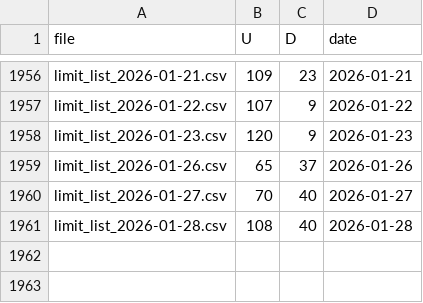
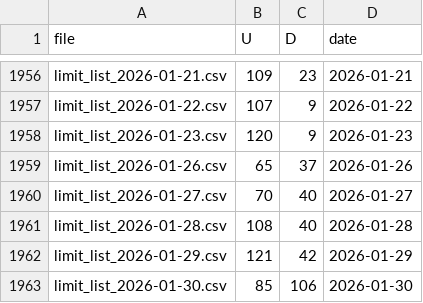
Before and after one commit to CILuKa/Stock-Project-about-ML-and-LLM, a CSV file: limit.csv, drawn as a sheet; only a part is shown, gaps mark what is left out.

```diff
--- a/limit.csv
+++ b/limit.csv
@@ -1961 +1961,3 @@ limit_list_2026-01-27.csv,70,40,2026-01-27
 limit_list_2026-01-28.csv,108,40,2026-01-28
+limit_list_2026-01-29.csv,121,42,2026-01-29
+limit_list_2026-01-30.csv,85,106,2026-01-30
```
Also changed, not shown: 8 other files.
